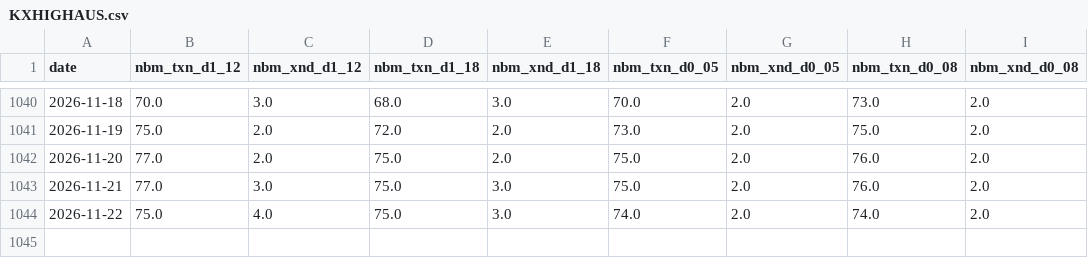
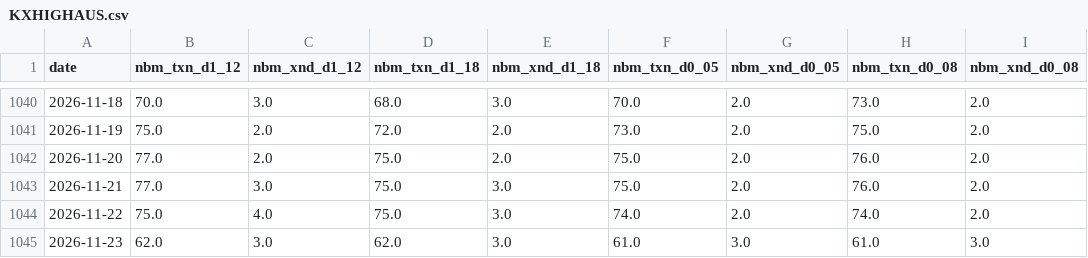
Before and after one commit to lucaslin1-collab/lucaslinweather, a CSV file: data/nbm_slots/KXHIGHAUS.csv, drawn as a sheet; only a part is shown, gaps mark what is left out.

```diff
--- a/data/nbm_slots/KXHIGHAUS.csv
+++ b/data/nbm_slots/KXHIGHAUS.csv
@@ -1044 +1044,2 @@ date,nbm_txn_d1_12,nbm_xnd_d1_12,nbm_txn_d1_18,nbm_xnd_d1_18,nbm_txn_d0_05,nbm_x
 2026-11-22,75.0,4.0,75.0,3.0,74.0,2.0,74.0,2.0
+2026-11-23,62.0,3.0,62.0,3.0,61.0,3.0,61.0,3.0
```
Also changed, not shown: data/nbm_slots/KXHIGHCHI.csv, data/nbm_slots/KXHIGHDEN.csv, 27 other files.
